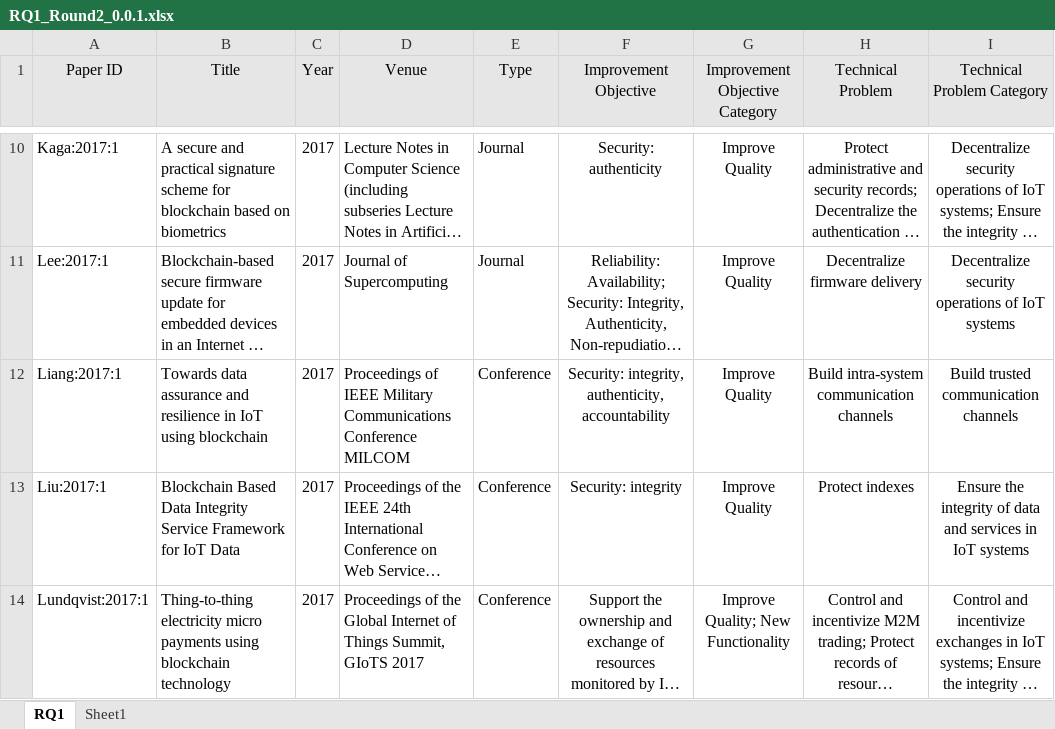
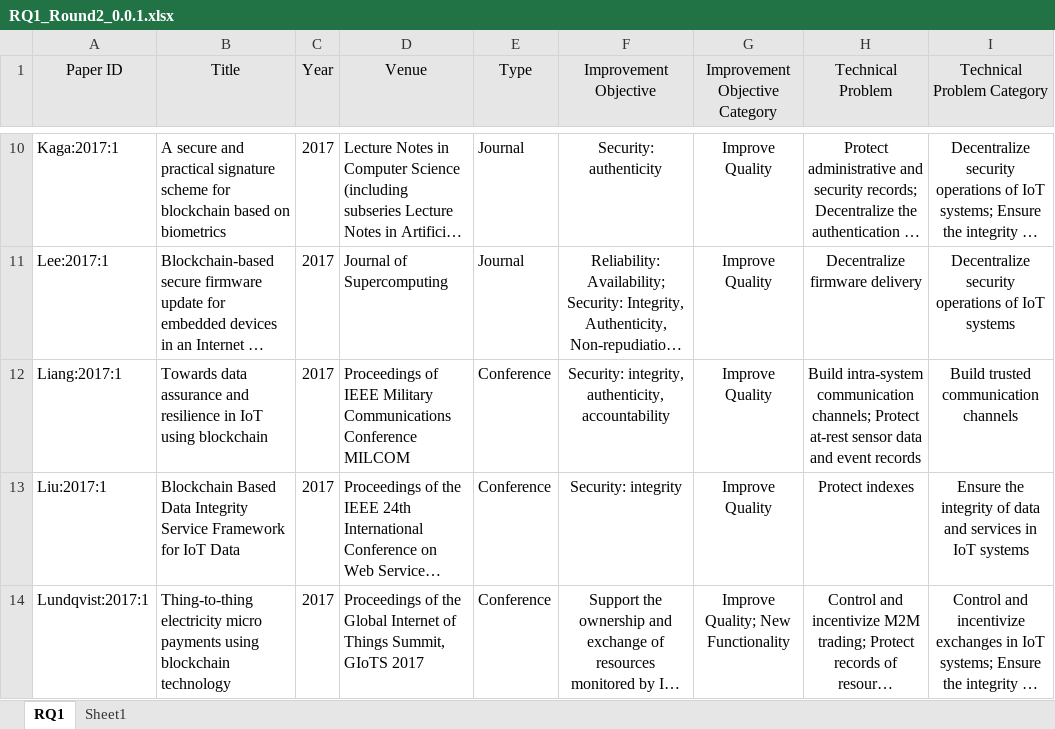
Before and after one commit to nguyentran0212/BC_IoT_SLR, an Excel workbook: DataExtraction/Extracted Data/Round 2/RQ1_Round2_0.0.1.xlsx, sheet RQ1, drawn as a sheet; only a part is shown, gaps mark what is left out; long unchanged cells end in …; values as stored, in another font and other column widths than the file's, no borders; the diff covers the shown part only; the diff names each change by its address in the sheet, - before the commit and + after, or states it on an @@ line.

```diff
--- a/DataExtraction/Extracted Data/Round 2/RQ1_Round2_0.0.1.xlsx (sheet RQ1)
+++ b/DataExtraction/Extracted Data/Round 2/RQ1_Round2_0.0.1.xlsx (sheet RQ1)
-H12 (Technical Problem): …intra-system communication channels
+H12 (Technical Problem): …intra-system communication channels; Protect at-rest sensor data and event records
```
Also changed, not shown: 2 removed rows and 15 edited cells elsewhere in this sheet, DataExtraction/Performance.xlsx, 10 other files.
